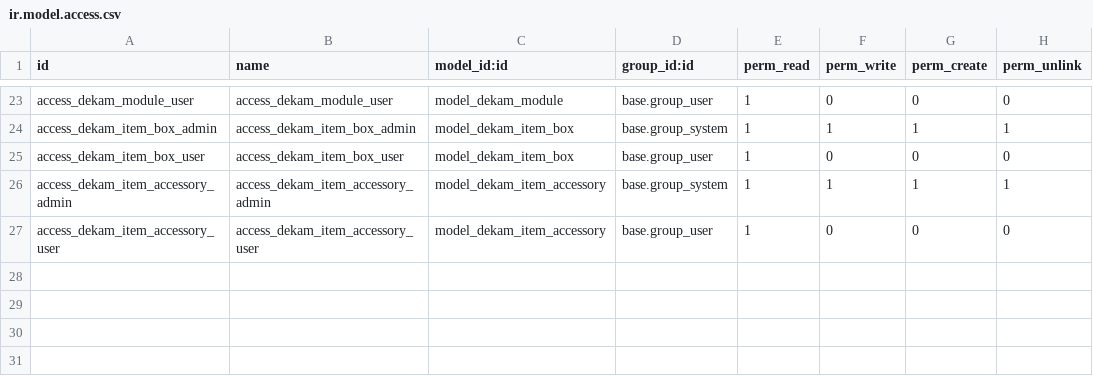
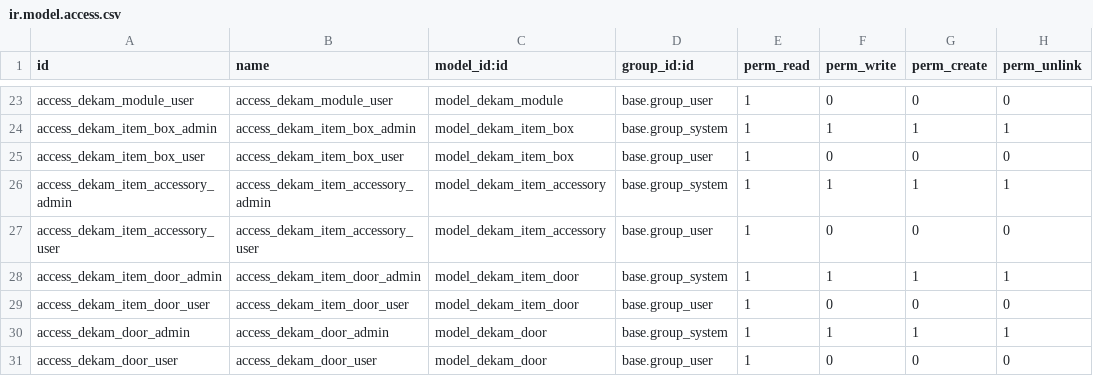
Before and after one commit to matiasr86/dekam, a CSV file: security/ir.model.access.csv, drawn as a sheet; only a part is shown, gaps mark what is left out; the diff names each change by its address in the sheet, - before the commit and + after, or states it on an @@ line.

Commit message:
Avances implementacion de modelos

```diff
--- a/security/ir.model.access.csv
+++ b/security/ir.model.access.csv
+row 28: access_dekam_item_door_admin | access_dekam_item_door_admin | model_dekam_item_door | base.group_system | 1 | 1 | 1 | 1
+row 29: access_dekam_item_door_user | access_dekam_item_door_user | model_dekam_item_door | base.group_user | 1 | 0 | 0 | 0
+row 30: access_dekam_door_admin | access_dekam_door_admin | model_dekam_door | base.group_system | 1 | 1 | 1 | 1
+row 31: access_dekam_door_user | access_dekam_door_user | model_dekam_door | base.group_user | 1 | 0 | 0 | 0
```
Also changed, not shown: 10 other files.
